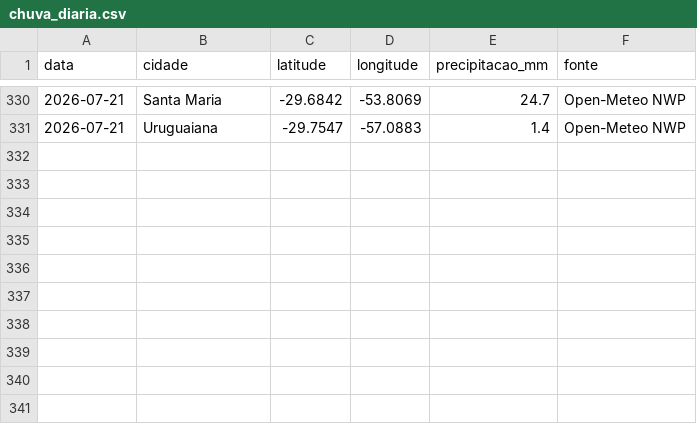
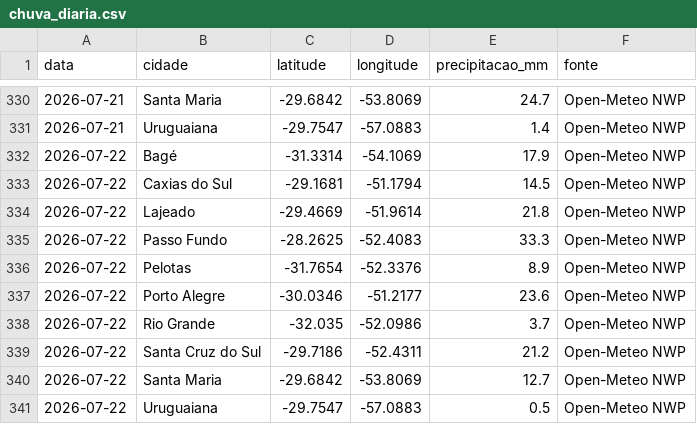
Before and after one commit to jpereiratrindade/Sister-Clima, a CSV file: data/chuva_diaria.csv, drawn as a sheet; only a part is shown, gaps mark what is left out; the diff names each change by its address in the sheet, - before the commit and + after, or states it on an @@ line.

```diff
--- a/data/chuva_diaria.csv
+++ b/data/chuva_diaria.csv
+row 332: 2026-07-22 | Bagé | -31.3314 | -54.1069 | 17.9 | Open-Meteo NWP
+row 333: 2026-07-22 | Caxias do Sul | -29.1681 | -51.1794 | 14.5 | Open-Meteo NWP
+row 334: 2026-07-22 | Lajeado | -29.4669 | -51.9614 | 21.8 | Open-Meteo NWP
+row 335: 2026-07-22 | Passo Fundo | -28.2625 | -52.4083 | 33.3 | Open-Meteo NWP
+row 336: 2026-07-22 | Pelotas | -31.7654 | -52.3376 | 8.9 | Open-Meteo NWP
+row 337: 2026-07-22 | Porto Alegre | -30.0346 | -51.2177 | 23.6 | Open-Meteo NWP
+row 338: 2026-07-22 | Rio Grande | -32.035 | -52.0986 | 3.7 | Open-Meteo NWP
+row 339: 2026-07-22 | Santa Cruz do Sul | -29.7186 | -52.4311 | 21.2 | Open-Meteo NWP
+row 340: 2026-07-22 | Santa Maria | -29.6842 | -53.8069 | 12.7 | Open-Meteo NWP
+row 341: 2026-07-22 | Uruguaiana | -29.7547 | -57.0883 | 0.5 | Open-Meteo NWP
```
